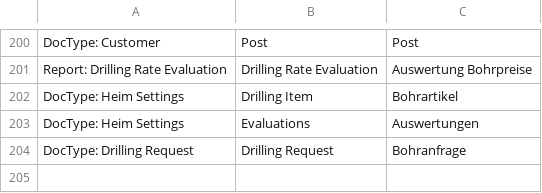
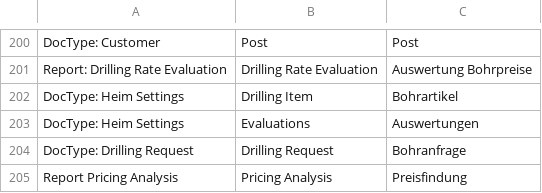
Before and after one commit to libracore/hb, a CSV file: heimbohrtechnik/translations/de.csv, drawn as a sheet; only a part is shown, gaps mark what is left out; the diff names each change by its address in the sheet, - before the commit and + after, or states it on an @@ line.

Commit message:
pricing analytics

```diff
--- a/heimbohrtechnik/translations/de.csv
+++ b/heimbohrtechnik/translations/de.csv
+row 205: Report Pricing Analysis | Pricing Analysis | Preisfindung
```
Also changed, not shown: 7 other files.
